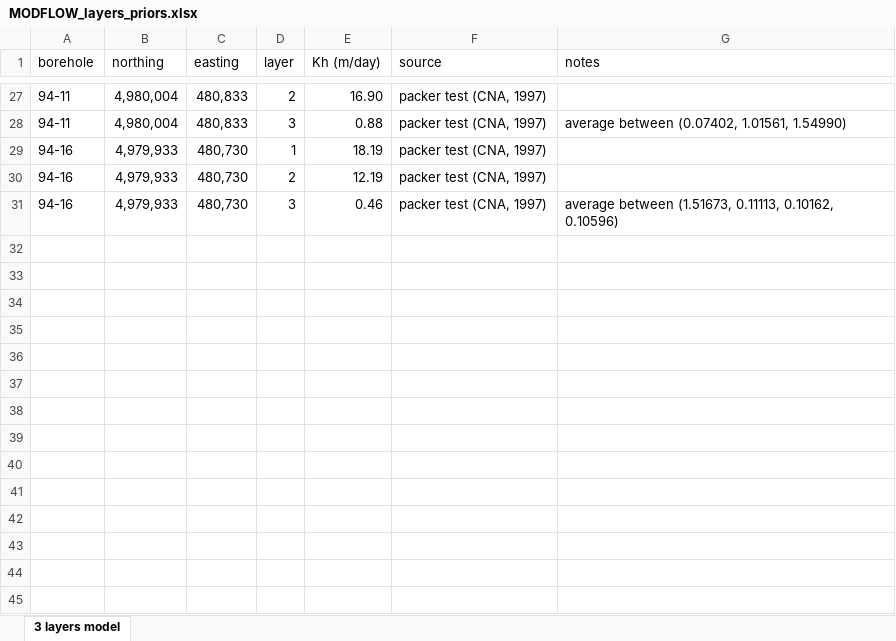
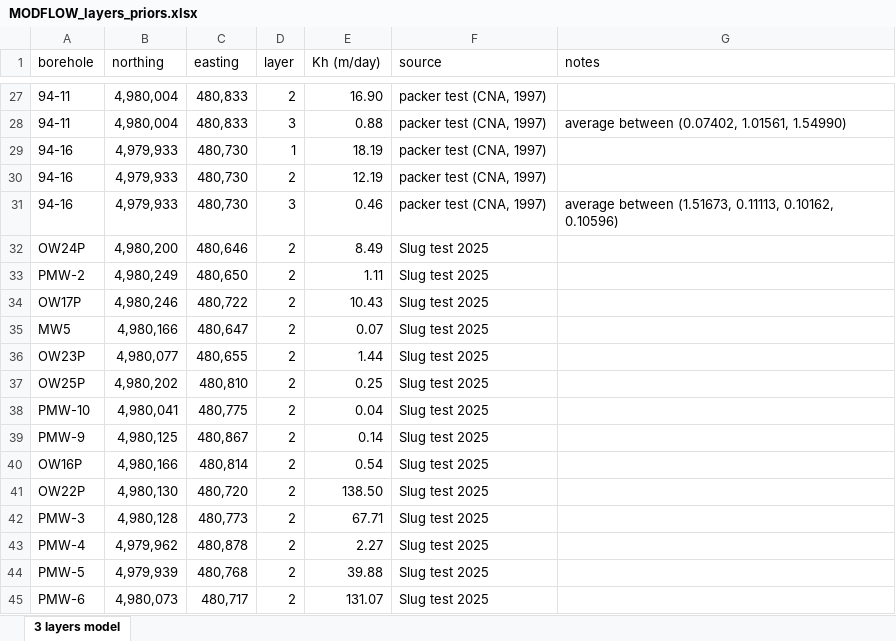
Before and after one commit to philliperalin/MLAC-3D-HT, an Excel workbook: data/MODFLOW_layers_priors.xlsx, sheet 3 layers model, drawn as a sheet; only a part is shown, gaps mark what is left out; values as stored, in another font and other column widths than the file's, no borders; the diff names each change by its address in the sheet, - before the commit and + after, or states it on an @@ line.

```diff
--- a/data/MODFLOW_layers_priors.xlsx (sheet 3 layers model)
+++ b/data/MODFLOW_layers_priors.xlsx (sheet 3 layers model)
+row 32: OW24P | 4,980,200 | 480,646 | 2 | 8.49 | Slug test 2025
+row 33: PMW-2 | 4,980,249 | 480,650 | 2 | 1.11 | Slug test 2025
+row 34: OW17P | 4,980,246 | 480,722 | 2 | 10.43 | Slug test 2025
+row 35: MW5 | 4,980,166 | 480,647 | 2 | 0.07 | Slug test 2025
+row 36: OW23P | 4,980,077 | 480,655 | 2 | 1.44 | Slug test 2025
+row 37: OW25P | 4,980,202 | 480,810 | 2 | 0.25 | Slug test 2025
+row 38: PMW-10 | 4,980,041 | 480,775 | 2 | 0.04 | Slug test 2025
+row 39: PMW-9 | 4,980,125 | 480,867 | 2 | 0.14 | Slug test 2025
+row 40: OW16P | 4,980,166 | 480,814 | 2 | 0.54 | Slug test 2025
+row 41: OW22P | 4,980,130 | 480,720 | 2 | 138.50 | Slug test 2025
+row 42: PMW-3 | 4,980,128 | 480,773 | 2 | 67.71 | Slug test 2025
+row 43: PMW-4 | 4,979,962 | 480,878 | 2 | 2.27 | Slug test 2025
+row 44: PMW-5 | 4,979,939 | 480,768 | 2 | 39.88 | Slug test 2025
+row 45: PMW-6 | 4,980,073 | 480,717 | 2 | 131.07 | Slug test 2025
```
Also changed, not shown: 8 other files.
